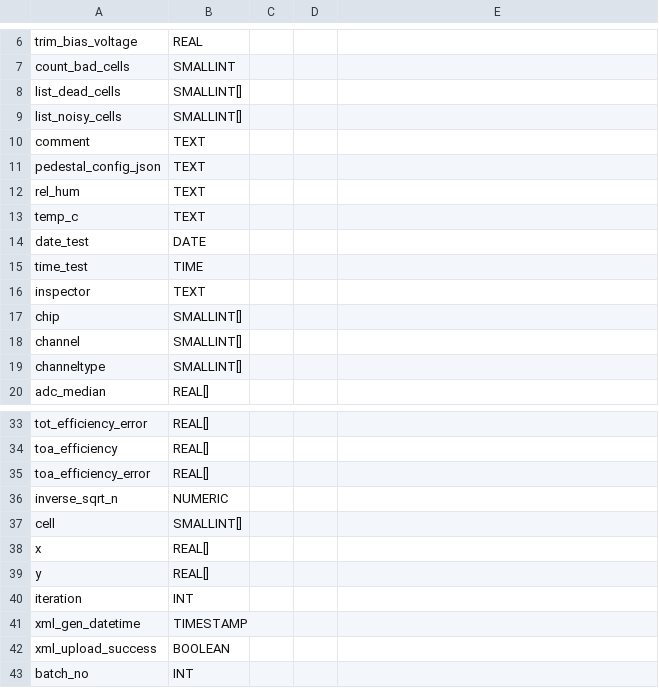
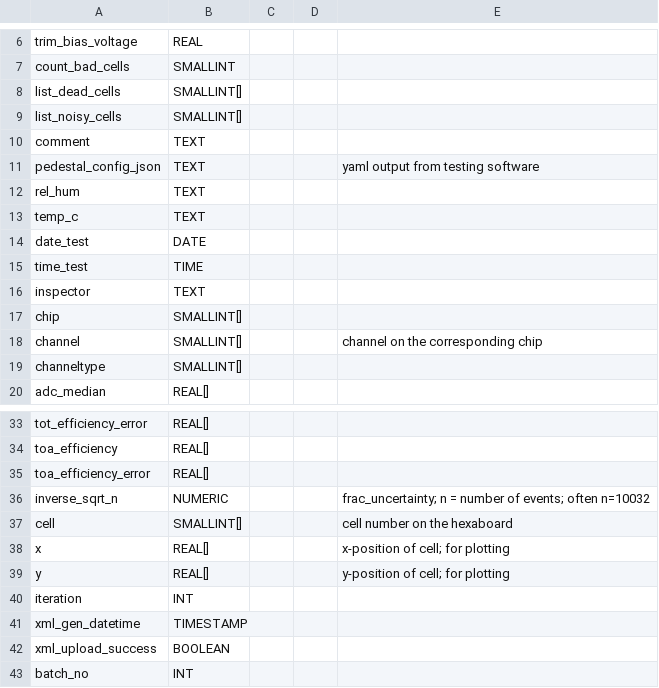
Before and after one commit to cmu-hgc-mac/HGC_DB_postgres, a CSV file: dbase_info/postgres_tables/hxb_pedestal_test.csv, drawn as a sheet; only a part is shown, gaps mark what is left out.

Commit message:
Update hxb_pedestal_test.csv

```diff
--- a/dbase_info/postgres_tables/hxb_pedestal_test.csv
+++ b/dbase_info/postgres_tables/hxb_pedestal_test.csv
@@ -10,3 +10,3 @@ list_noisy_cells,SMALLINT[],,,
 comment,TEXT,,,
-pedestal_config_json,TEXT,,,
+pedestal_config_json,TEXT,,,"yaml output from testing software"
 rel_hum,TEXT,,,
@@ -17,3 +17,3 @@ inspector,TEXT,,,
 chip,SMALLINT[],,,
-channel,SMALLINT[],,,
+channel,SMALLINT[],,,"channel on the corresponding chip"
 channeltype,SMALLINT[],,,
@@ -35,6 +35,6 @@ toa_efficiency,REAL[],,,
 toa_efficiency_error,REAL[],,,
-inverse_sqrt_n,NUMERIC,,,
-cell,SMALLINT[],,,
-x,REAL[],,,
-y,REAL[],,,
+inverse_sqrt_n,NUMERIC,,,"frac_uncertainty; n = number of events; often n=10032"
+cell,SMALLINT[],,,"cell number on the hexaboard"
+x,REAL[],,,"x-position of cell; for plotting"
+y,REAL[],,,"y-position of cell; for plotting"
 iteration,INT,,,
```
